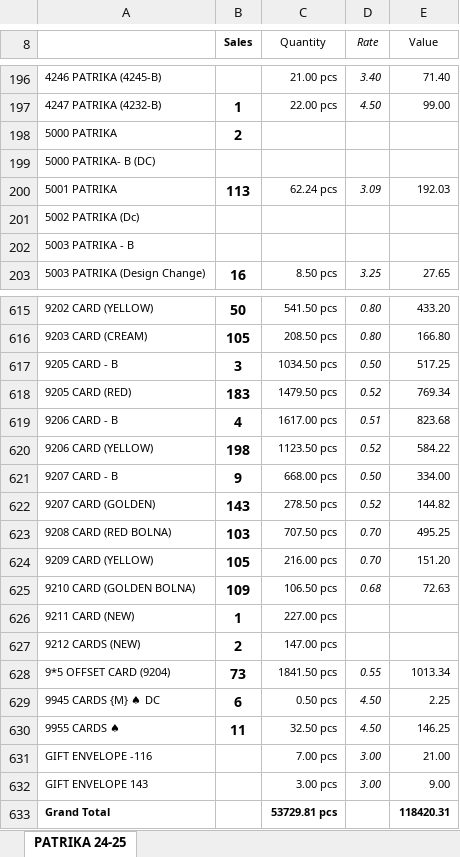
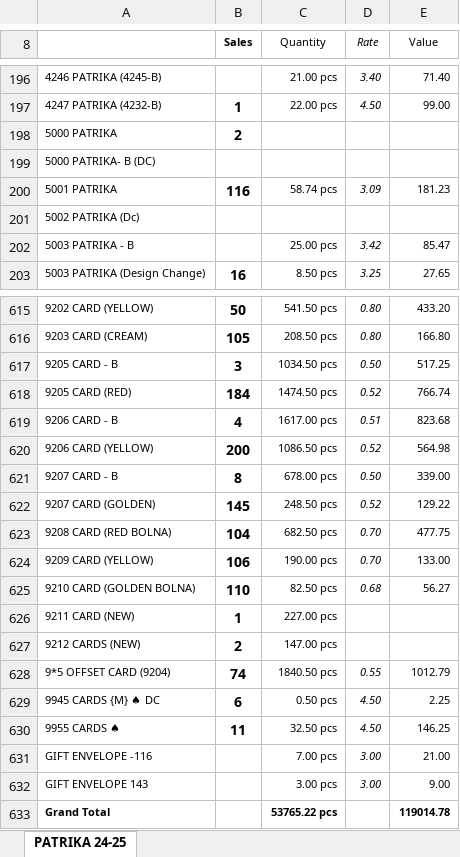
Before and after one commit to jyoti-creative-cards/jyoti-cards-stock-management-streamlit-app, an Excel workbook: StkSum_new.xlsx, sheet PATRIKA 24-25, drawn as a sheet; only a part is shown, gaps mark what is left out; values as stored, in another font and other column widths than the file's, no borders; the diff covers the shown part only; the diff names each change by its address in the sheet, - before the commit and + after, or states it on an @@ line.

Commit message:
stock updated by raj time 11:23

```diff
--- a/StkSum_new.xlsx (sheet PATRIKA 24-25)
+++ b/StkSum_new.xlsx (sheet PATRIKA 24-25)
-B200 (Sales): 113
+B200 (Sales): 116
-C200 (Quantity): 62.24 pcs
+C200 (Quantity): 58.74 pcs
-E200 (Value): 192.03
+E200 (Value): 181.23
-C202 (Quantity): (empty)
+C202 (Quantity): 25.00 pcs
-D202 (Rate): (empty)
+D202 (Rate): 3.42
-E202 (Value): (empty)
+E202 (Value): 85.47
-B618 (Sales): 183
+B618 (Sales): 184
-C618 (Quantity): 1479.50 pcs
+C618 (Quantity): 1474.50 pcs
-E618 (Value): 769.34
+E618 (Value): 766.74
-B620 (Sales): 198
+B620 (Sales): 200
-C620 (Quantity): 1123.50 pcs
+C620 (Quantity): 1086.50 pcs
-E620 (Value): 584.22
+E620 (Value): 564.98
-B621 (Sales): 9
+B621 (Sales): 8
-C621 (Quantity): 668.00 pcs
+C621 (Quantity): 678.00 pcs
-E621 (Value): 334.00
+E621 (Value): 339.00
-B622 (Sales): 143
+B622 (Sales): 145
-C622 (Quantity): 278.50 pcs
+C622 (Quantity): 248.50 pcs
-E622 (Value): 144.82
+E622 (Value): 129.22
-B623 (Sales): 103
+B623 (Sales): 104
-C623 (Quantity): 707.50 pcs
+C623 (Quantity): 682.50 pcs
-E623 (Value): 495.25
+E623 (Value): 477.75
-B624 (Sales): 105
+B624 (Sales): 106
-C624 (Quantity): 216.00 pcs
+C624 (Quantity): 190.00 pcs
-E624 (Value): 151.20
+E624 (Value): 133.00
-B625 (Sales): 109
+B625 (Sales): 110
-C625 (Quantity): 106.50 pcs
+C625 (Quantity): 82.50 pcs
-E625 (Value): 72.63
+E625 (Value): 56.27
-B628 (Sales): 73
+B628 (Sales): 74
-C628 (Quantity): 1841.50 pcs
+C628 (Quantity): 1840.50 pcs
-E628 (Value): 1013.34
+E628 (Value): 1012.79
-C633 (Quantity): 53729.81 pcs
+C633 (Quantity): 53765.22 pcs
-E633 (Value): 118420.31
+E633 (Value): 119014.78
```
Also changed, not shown: 294 edited cells elsewhere in this sheet.
